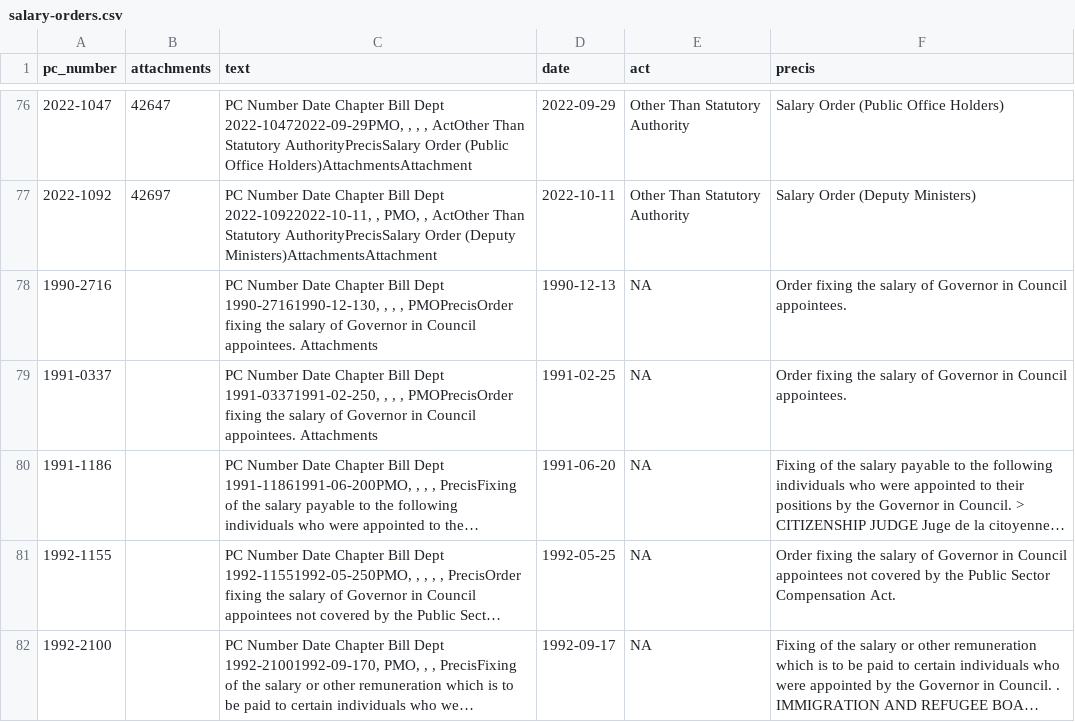
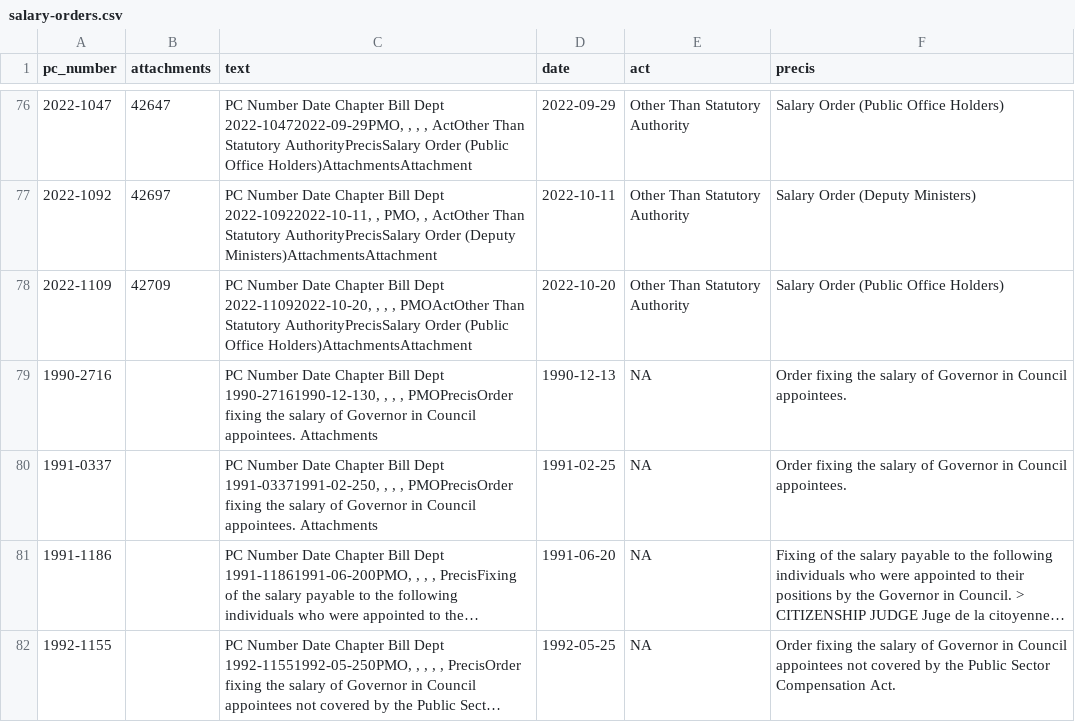
Before and after one commit to lchski/deputy-head-analysis, a CSV file: data/source/github.com/lchski/oic-data/salary-orders.csv, drawn as a sheet; only a part is shown, gaps mark what is left out; the shorter side is filled out with more unchanged rows; long unchanged cells end in …; the diff names each change by its address in the sheet, - before the commit and + after, or states it on an @@ line.

Commit message:
update data based on https://github.com/lchski/oic-analysis/commit/f5e72fdc45ab8ffb366903e9be1baef88192383c

```diff
--- a/data/source/github.com/lchski/oic-data/salary-orders.csv
+++ b/data/source/github.com/lchski/oic-data/salary-orders.csv
+row 78: 2022-1109 | 42709 | PC Number Date Chapter Bill Dept 2022-11092022-10-20, , , , PMOActOther Than Statutory AuthorityPrecisSalary Order (Public Office Holders)AttachmentsAttachment | 2022-10-20 | Other Than Statutory Authority | Salary Order (Public Office Holders)
```
Also changed, not shown: 4 other files.
